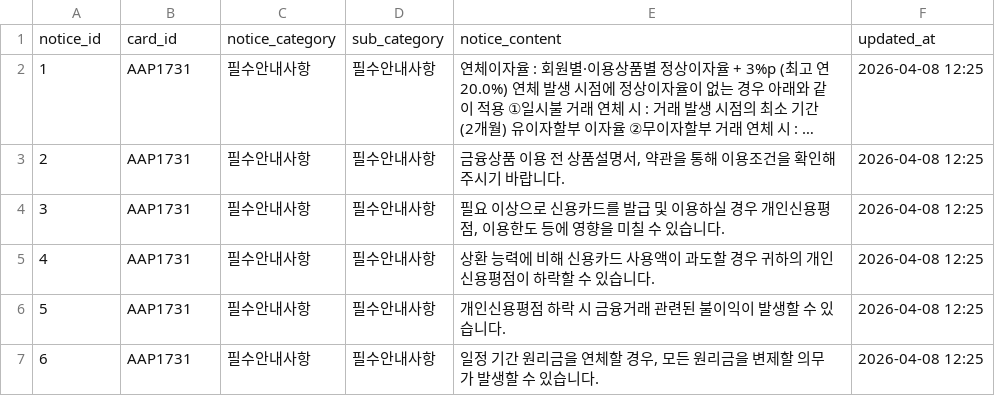
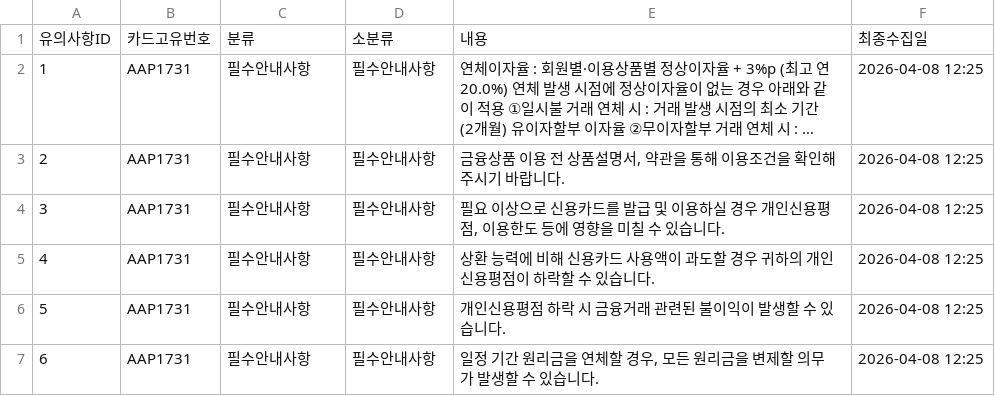
Before and after one commit to welgrape386/carddot, a CSV file: db/data/Samsung_card_notices.csv, drawn as a sheet; only a part is shown; long unchanged cells end in …; removed rows and columns are numbered as before the commit, all else as after; the diff names each change by its address in the sheet, - before the commit and + after, or states it on an @@ line.

```diff
--- a/db/data/Samsung_card_notices.csv
+++ b/db/data/Samsung_card_notices.csv
-row 1: notice_id | card_id | notice_category | sub_category | notice_content | updated_at
+row 1: 유의사항ID | 카드고유번호 | 분류 | 소분류 | 내용 | 최종수집일
```
Also changed, not shown: db/data/Samsung_card_benefit.csv, db/data/Samsung_card_events.csv, 12 other files.
